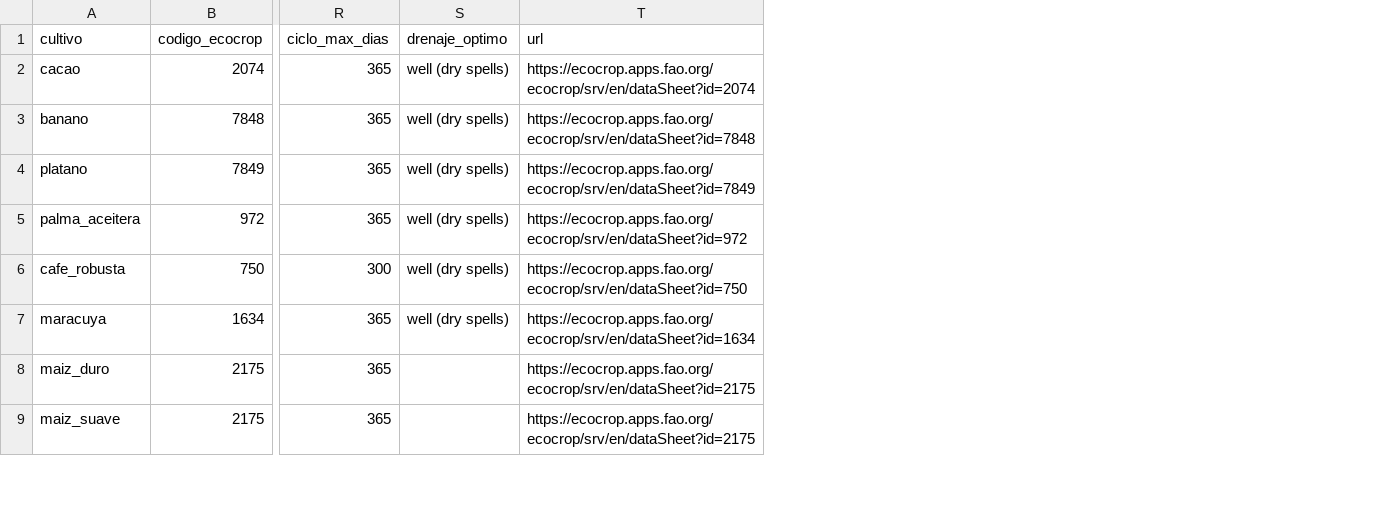
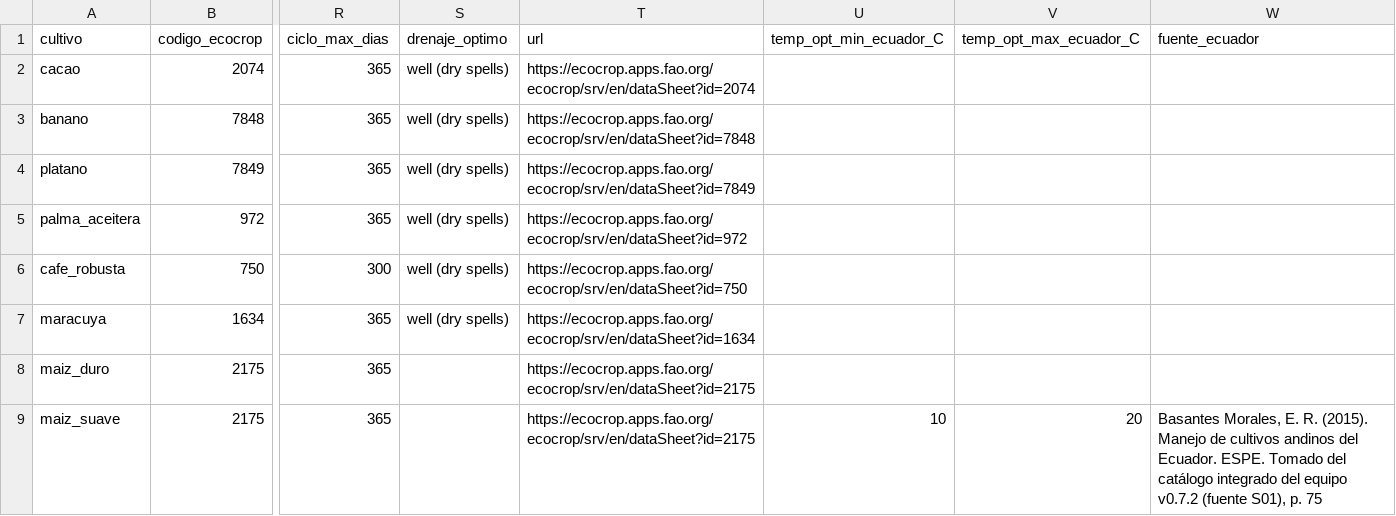
Before and after one commit to JotaCenfe/smartseeds-costa, a CSV file: tablas/ecocrop_cultivos.csv, drawn as a sheet; only a part is shown, gaps mark what is left out; the diff names each change by its address in the sheet, - before the commit and + after, or states it on an @@ line.

```diff
--- a/tablas/ecocrop_cultivos.csv
+++ b/tablas/ecocrop_cultivos.csv
+column U (temp_opt_min_ecuador_C), row 9: 10
+column V (temp_opt_max_ecuador_C), row 9: 20
+column W (fuente_ecuador), row 9: Basantes Morales, E. R. (2015). Manejo de cultivos andinos del Ecuador. ESPE. Tomado del catálogo integrado del equipo v0.7.2 (fuente S01), p. 75
```
Also changed, not shown: 16 other files.
